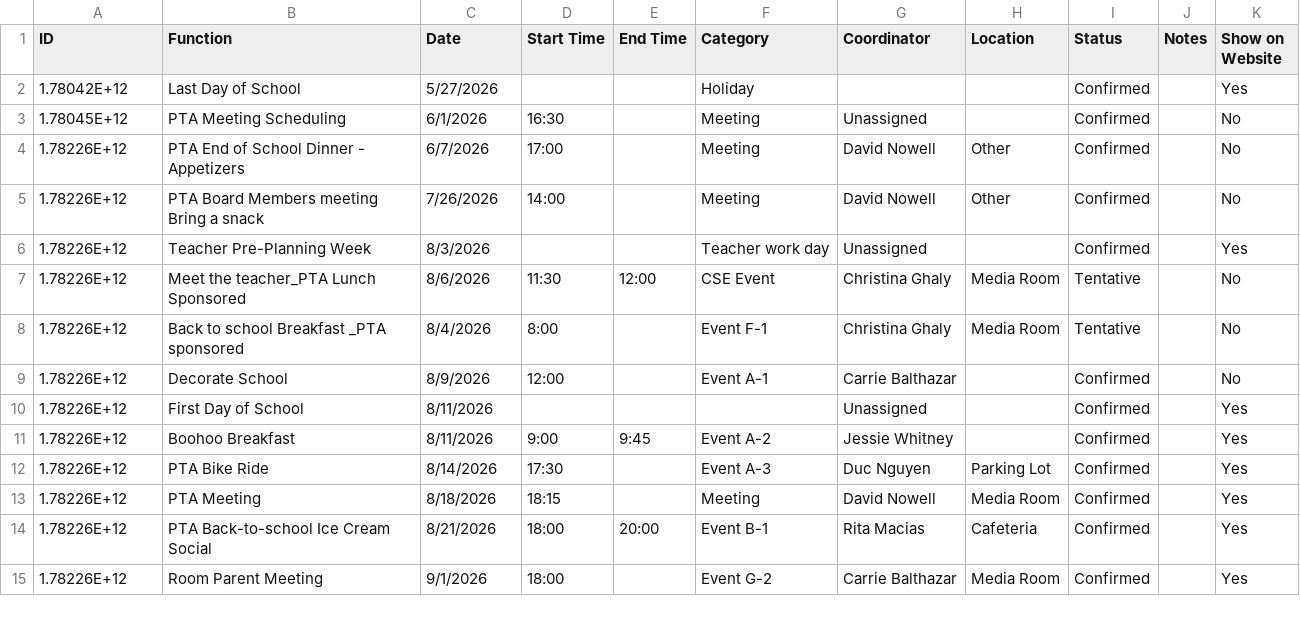
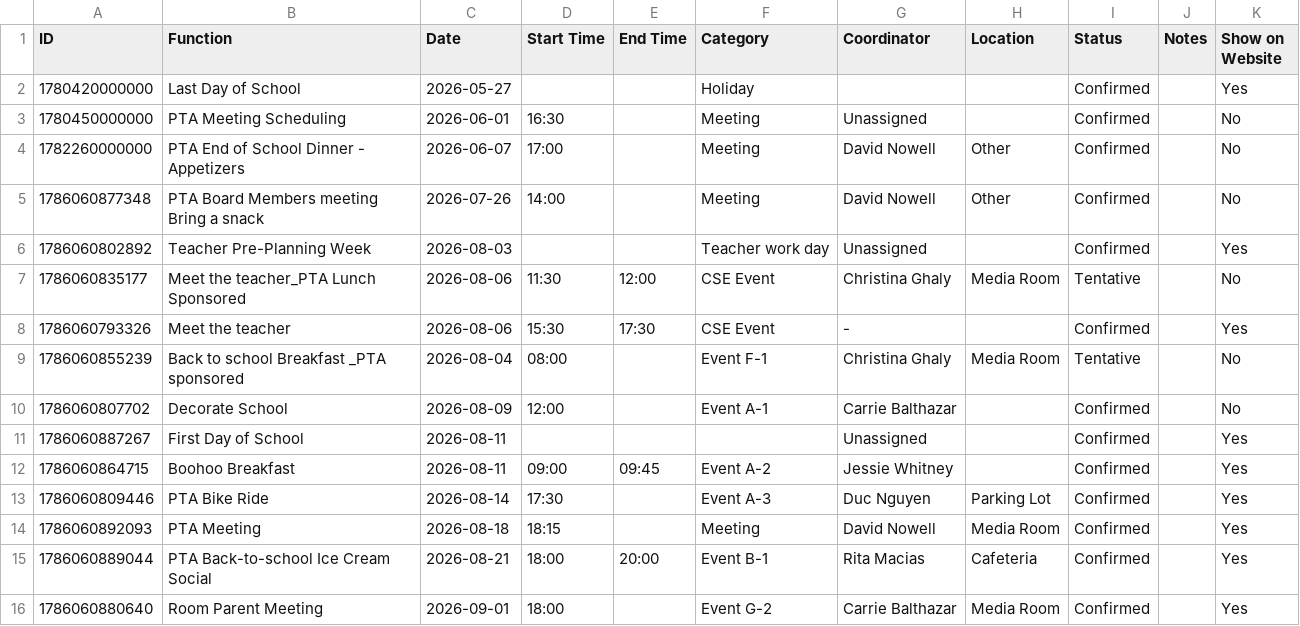
Before and after one commit to CSE-pta/Calendar, a CSV file: pta_calendar_functions.csv, drawn as a sheet; only a part is shown; the diff covers the shown part only.

Commit message:
Add files via upload

```diff
--- a/pta_calendar_functions.csv
+++ b/pta_calendar_functions.csv
@@ -1,15 +1,16 @@
 ID,Function,Date,Start Time,End Time,Category,Coordinator,Location,Status,Notes,Show on Website
-1.78042E+12,Last Day of School,5/27/2026,,,Holiday,,,Confirmed,,Yes
-1.78045E+12,PTA Meeting Scheduling,6/1/2026,16:30,,Meeting,Unassigned,,Confirmed,,No
-1.78226E+12,PTA End of School Dinner - Appetizers,6/7/2026,17:00,,Meeting,David Nowell,Other,Confirmed,,No
-1.78226E+12,PTA Board Members meeting Bring a snack,7/26/2026,14:00,,Meeting,David Nowell,Other,Confirmed,,No
-1.78226E+12,Teacher Pre-Planning Week,8/3/2026,,,Teacher work day,Unassigned,,Confirmed,,Yes
-1.78226E+12,Meet the teacher_PTA Lunch Sponsored,8/6/2026,11:30,12:00,CSE Event,Christina Ghaly,Media Room,Tentative,,No
-1.78226E+12,Back to school Breakfast _PTA sponsored,8/4/2026,8:00,,Event F-1,Christina Ghaly,Media Room,Tentative,,No
-1.78226E+12,Decorate School,8/9/2026,12:00,,Event A-1,Carrie Balthazar,,Confirmed,,No
-1.78226E+12,First Day of School,8/11/2026,,,,Unassigned,,Confirmed,,Yes
-1.78226E+12,Boohoo Breakfast,8/11/2026,9:00,9:45,Event A-2,Jessie Whitney,,Confirmed,,Yes
-1.78226E+12,PTA Bike Ride,8/14/2026,17:30,,Event A-3,Duc Nguyen,Parking Lot,Confirmed,,Yes
-1.78226E+12,PTA Meeting,8/18/2026,18:15,,Meeting,David Nowell,Media Room,Confirmed,,Yes
-1.78226E+12,PTA Back-to-school Ice Cream Social,8/21/2026,18:00,20:00,Event B-1,Rita Macias,Cafeteria,Confirmed,,Yes
-1.78226E+12,Room Parent Meeting,9/1/2026,18:00,,Event G-2,Carrie Balthazar,Media Room,Confirmed,,Yes
+1780420000000,Last Day of School,2026-05-27,,,Holiday,,,Confirmed,,Yes
+1780450000000,PTA Meeting Scheduling,2026-06-01,16:30,,Meeting,Unassigned,,Confirmed,,No
+1782260000000,PTA End of School Dinner - Appetizers,2026-06-07,17:00,,Meeting,David Nowell,Other,Confirmed,,No
+1786060877348,PTA Board Members meeting Bring a snack,2026-07-26,14:00,,Meeting,David Nowell,Other,Confirmed,,No
+1786060802892,Teacher Pre-Planning Week,2026-08-03,,,Teacher work day,Unassigned,,Confirmed,,Yes
+1786060835177,Meet the teacher_PTA Lunch Sponsored,2026-08-06,11:30,12:00,CSE Event,Christina Ghaly,Media Room,Tentative,,No
+1786060793326,Meet the teacher,2026-08-06,15:30,17:30,CSE Event,-,,Confirmed,,Yes
+1786060855239,Back to school Breakfast _PTA sponsored,2026-08-04,08:00,,Event F-1,Christina Ghaly,Media Room,Tentative,,No
+1786060807702,Decorate School,2026-08-09,12:00,,Event A-1,Carrie Balthazar,,Confirmed,,No
+1786060887267,First Day of School,2026-08-11,,,,Unassigned,,Confirmed,,Yes
+1786060864715,Boohoo Breakfast,2026-08-11,09:00,09:45,Event A-2,Jessie Whitney,,Confirmed,,Yes
+1786060809446,PTA Bike Ride,2026-08-14,17:30,,Event A-3,Duc Nguyen,Parking Lot,Confirmed,,Yes
+1786060892093,PTA Meeting,2026-08-18,18:15,,Meeting,David Nowell,Media Room,Confirmed,,Yes
+1786060889044,PTA Back-to-school Ice Cream Social,2026-08-21,18:00,20:00,Event B-1,Rita Macias,Cafeteria,Confirmed,,Yes
+1786060880640,Room Parent Meeting,2026-09-01,18:00,,Event G-2,Carrie Balthazar,Media Room,Confirmed,,Yes
```
Also changed, not shown: 114 edited cells elsewhere in this file.
